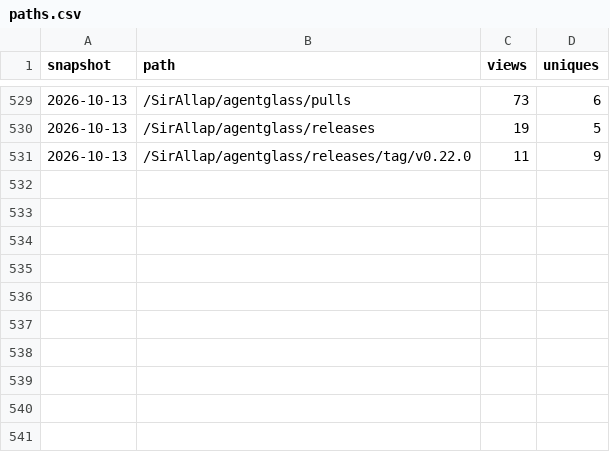
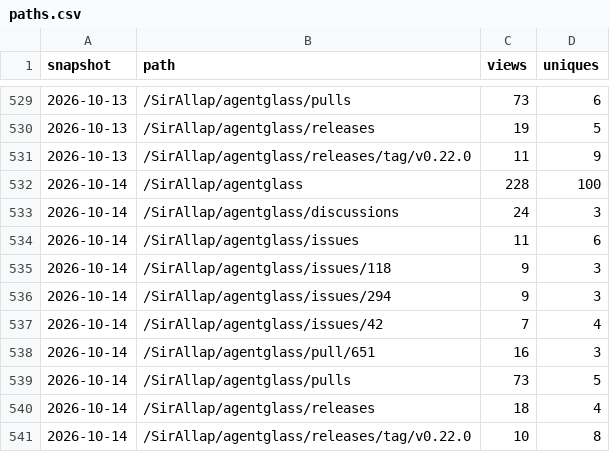
Before and after one commit to SirAllap/agentglass, a CSV file: paths.csv, drawn as a sheet; only a part is shown, gaps mark what is left out; the diff names each change by its address in the sheet, - before the commit and + after, or states it on an @@ line.

```diff
--- a/paths.csv
+++ b/paths.csv
+row 532: 2026-10-14 | /SirAllap/agentglass | 228 | 100
+row 533: 2026-10-14 | /SirAllap/agentglass/discussions | 24 | 3
+row 534: 2026-10-14 | /SirAllap/agentglass/issues | 11 | 6
+row 535: 2026-10-14 | /SirAllap/agentglass/issues/118 | 9 | 3
+row 536: 2026-10-14 | /SirAllap/agentglass/issues/294 | 9 | 3
+row 537: 2026-10-14 | /SirAllap/agentglass/issues/42 | 7 | 4
+row 538: 2026-10-14 | /SirAllap/agentglass/pull/651 | 16 | 3
+row 539: 2026-10-14 | /SirAllap/agentglass/pulls | 73 | 5
+row 540: 2026-10-14 | /SirAllap/agentglass/releases | 18 | 4
+row 541: 2026-10-14 | /SirAllap/agentglass/releases/tag/v0.22.0 | 10 | 8
```
Also changed, not shown: clones.csv, referrers.csv, 1 other file.
